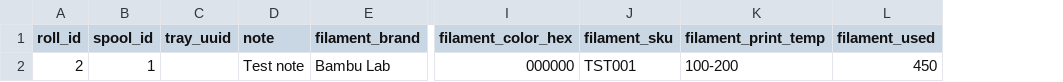
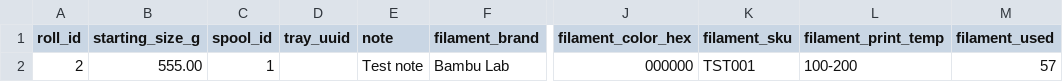
Before and after one commit to bsaunder/bambuddy_spoolimport, a CSV file: spools.csv, drawn as a sheet; only a part is shown, gaps mark what is left out; addresses are those after the commit; the diff names each change by its address in the sheet, - before the commit and + after, or states it on an @@ line.

Commit message:
fixed label_weight error when the CSV value was empty

```diff
--- a/spools.csv
+++ b/spools.csv
+column B (starting_size_g), row 2: 555.00
-M2 (filament_used): 450
+M2 (filament_used): 57
```
Also changed, not shown: 1 other file.
